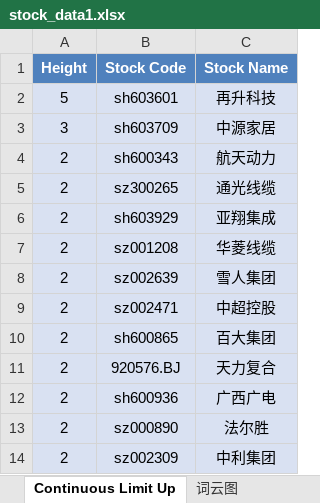
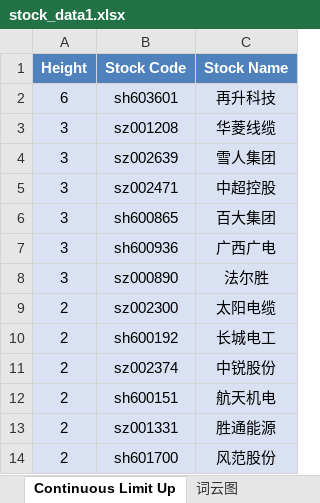
Before and after one commit to mengkai666/tag_wordcloud, an Excel workbook: stock_data1.xlsx, sheet Continuous Limit Up, drawn as a sheet; values as stored, in another font and other column widths than the file's, no borders; removed rows and columns are numbered as before the commit, all else as after; the diff names each change by its address in the sheet, - before the commit and + after, or states it on an @@ line.

```diff
--- a/stock_data1.xlsx (sheet Continuous Limit Up)
+++ b/stock_data1.xlsx (sheet Continuous Limit Up)
-A2 (Height): 5
+A2 (Height): 6
-row 3: 3 | sh603709 | 中源家居
-row 4: 2 | sh600343 | 航天动力
-row 5: 2 | sz300265 | 通光线缆
-row 6: 2 | sh603929 | 亚翔集成
-A3:A6 (Height): 2
+A3:A6 (Height): 3
-row 11: 2 | 920576.BJ | 天力复合
-A7:A8 (Height): 2
+A7:A8 (Height): 3
-B9 (Stock Code): sz002309
+B9 (Stock Code): sz002300
-C9 (Stock Name): 中利集团
+C9 (Stock Name): 太阳电缆
+row 10: 2 | sh600192 | 长城电工
+row 11: 2 | sz002374 | 中锐股份
+row 12: 2 | sh600151 | 航天机电
+row 13: 2 | sz001331 | 胜通能源
+row 14: 2 | sh601700 | 风范股份
```
Also changed, not shown: sheet Plate Stock Data, charts or pictures, HotStock_Top20.xlsx, 2 other files.
